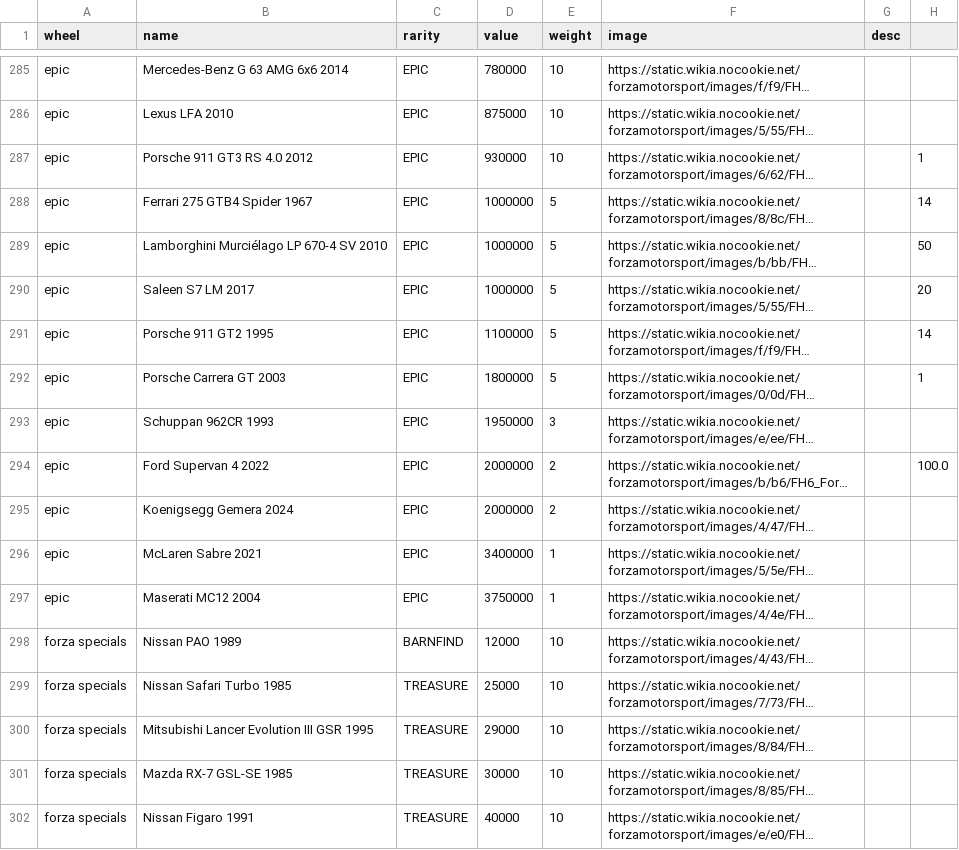
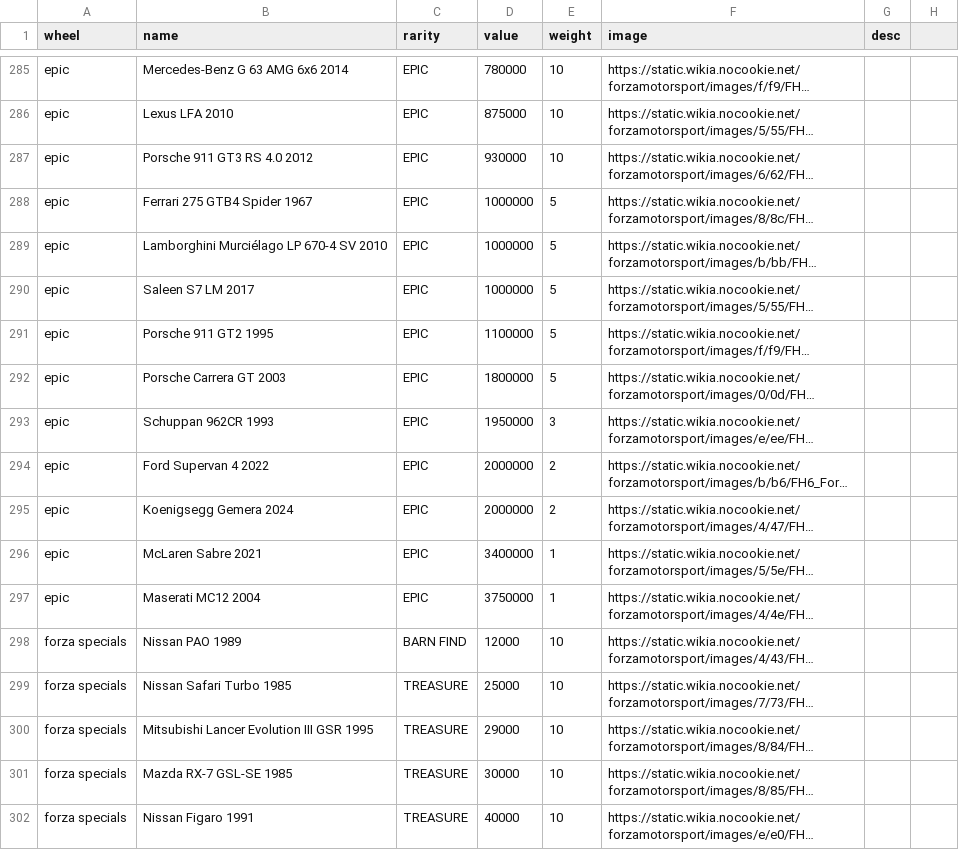
Before and after one commit to LawrenceParker/byLawrence, a CSV file: fh-wheel/data/items.csv, drawn as a sheet; only a part is shown, gaps mark what is left out; long unchanged cells end in …; the diff covers the shown part only; the diff names each change by its address in the sheet, - before the commit and + after, or states it on an @@ line.

Commit message:
Add files via upload

```diff
--- a/fh-wheel/data/items.csv
+++ b/fh-wheel/data/items.csv
-H287: 1
+H287: (empty)
-H288: 14
+H288: (empty)
-H289: 50
+H289: (empty)
-H290: 20
+H290: (empty)
-H291: 14
+H291: (empty)
-H292: 1
+H292: (empty)
-H294: 100.0
+H294: (empty)
-C298 (rarity): BARNFIND
+C298 (rarity): BARN FIND
```
Also changed, not shown: 32 edited cells elsewhere in this file.
